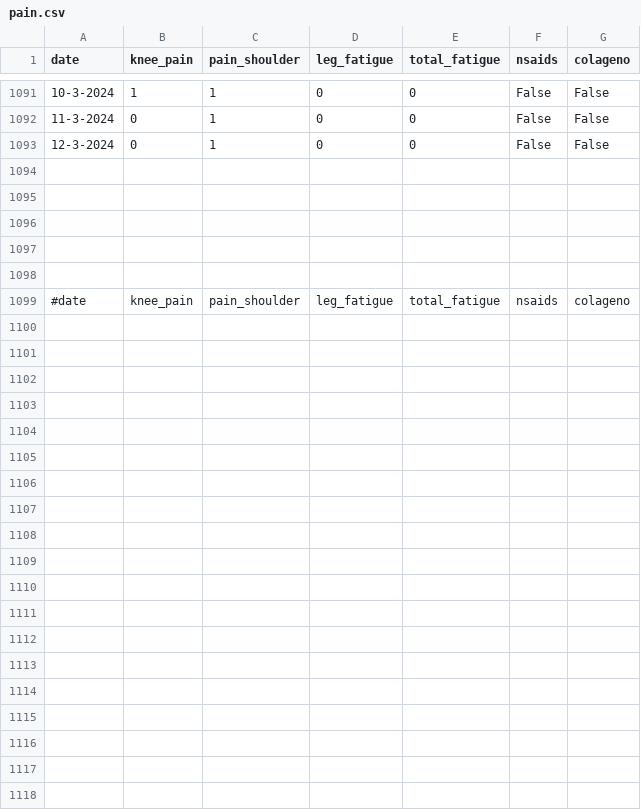
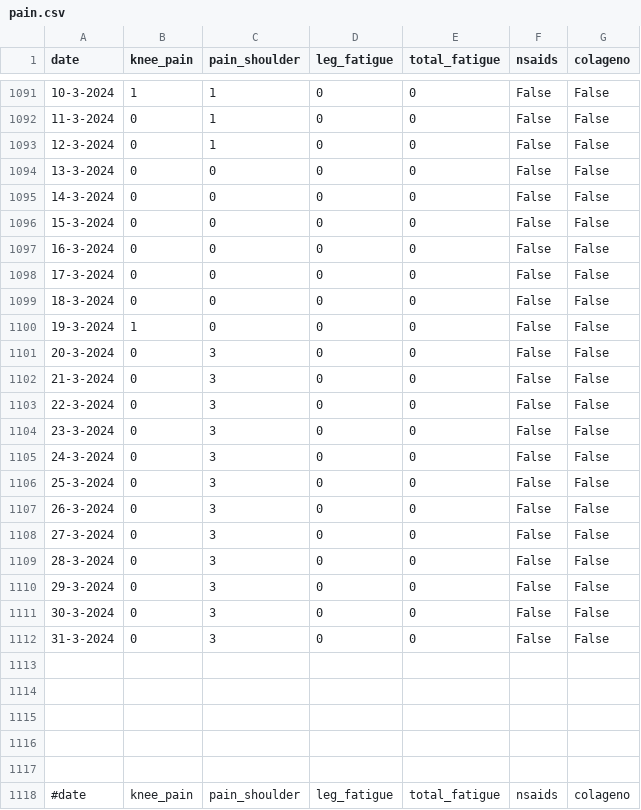
Before and after one commit to cmougan/knee, a CSV file: data/pain.csv, drawn as a sheet; only a part is shown, gaps mark what is left out.

```diff
--- a/data/pain.csv
+++ b/data/pain.csv
@@ -1093,2 +1093,21 @@ date,knee_pain,pain_shoulder, leg_fatigue, total_fatigue, nsaids, colageno
 12-3-2024,0,1,0,0, False, False
+13-3-2024,0,0,0,0, False, False
+14-3-2024,0,0,0,0, False, False
+15-3-2024,0,0,0,0, False, False
+16-3-2024,0,0,0,0, False, False
+17-3-2024,0,0,0,0, False, False
+18-3-2024,0,0,0,0, False, False
+19-3-2024,1,0,0,0, False, False
+20-3-2024,0,3,0,0, False, False
+21-3-2024,0,3,0,0, False, False
+22-3-2024,0,3,0,0, False, False
+23-3-2024,0,3,0,0, False, False
+24-3-2024,0,3,0,0, False, False
+25-3-2024,0,3,0,0, False, False
+26-3-2024,0,3,0,0, False, False
+27-3-2024,0,3,0,0, False, False
+28-3-2024,0,3,0,0, False, False
+29-3-2024,0,3,0,0, False, False
+30-3-2024,0,3,0,0, False, False
+31-3-2024,0,3,0,0, False, False
 
```
Also changed, not shown: data/ati.csv, data/sport.csv, 5 other files.
